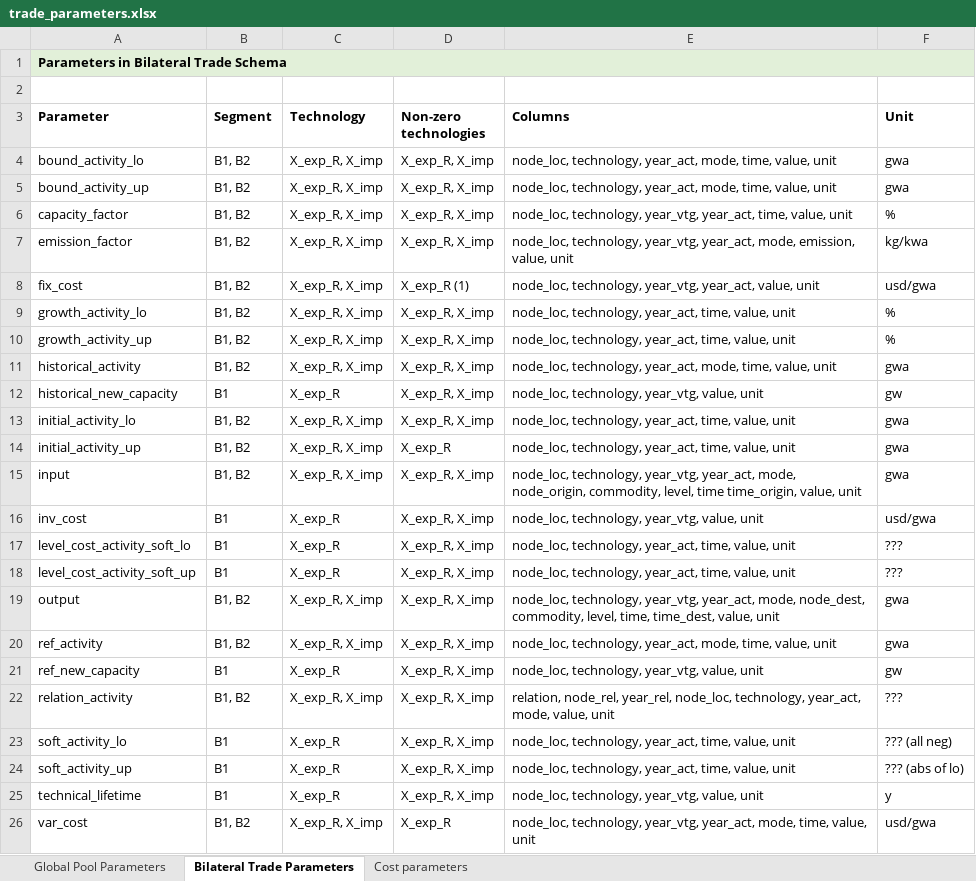
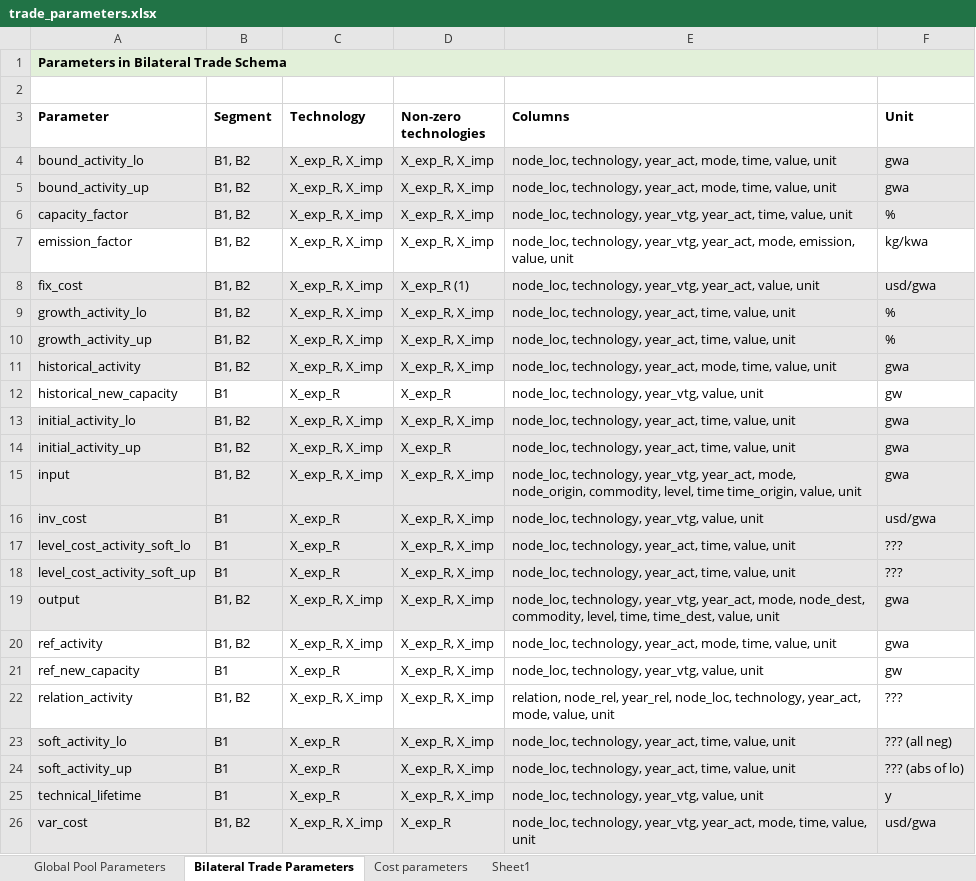
Before and after one commit to junukitashepard/message_trade, an Excel workbook: literature_review/message/trade_parameters.xlsx, sheet Bilateral Trade Parameters, drawn as a sheet; values as stored, in another font and other column widths than the file's, no borders; the diff names each change by its address in the sheet, - before the commit and + after, or states it on an @@ line.

Commit message:
Convert parameters from rds to csv, update trade_parameters spreadsheet

```diff
--- a/literature_review/message/trade_parameters.xlsx (sheet Bilateral Trade Parameters)
+++ b/literature_review/message/trade_parameters.xlsx (sheet Bilateral Trade Parameters)
+sheet tab: Sheet1
-A4:F6 fill: none
+A4:F6 fill: #E7E6E6
-A8:F11 fill: none
+A8:F11 fill: #E7E6E6
-D12 (Non-zero technologies): X_exp_R, X_imp
+D12 (Non-zero technologies): X_exp_R
-A13:F19 fill: none
+A13:F19 fill: #E7E6E6
-A23:F26 fill: none
+A23:F26 fill: #E7E6E6
```
Also changed, not shown: sheet Global Pool Parameters, 21 other files.
